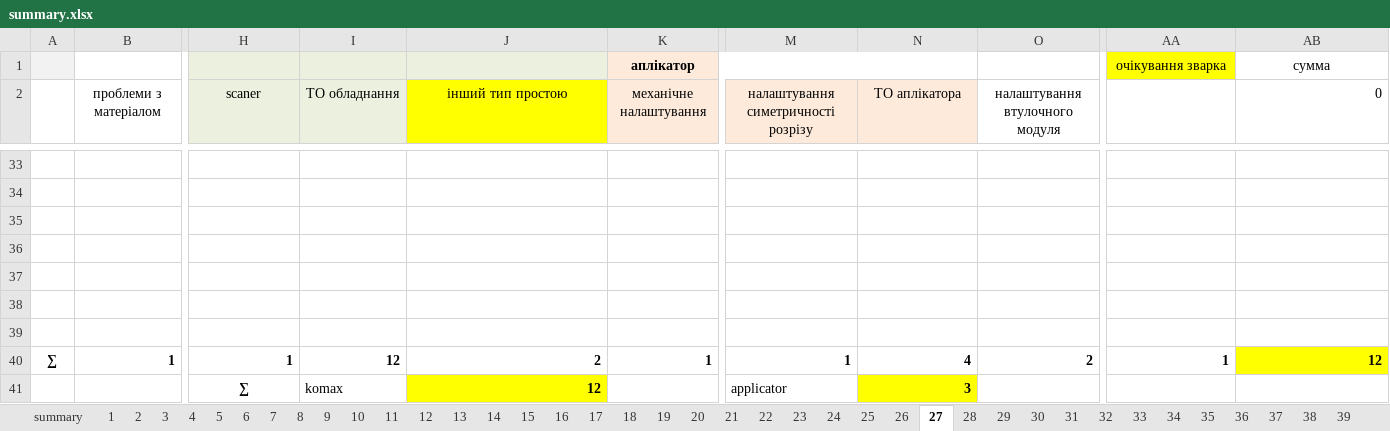
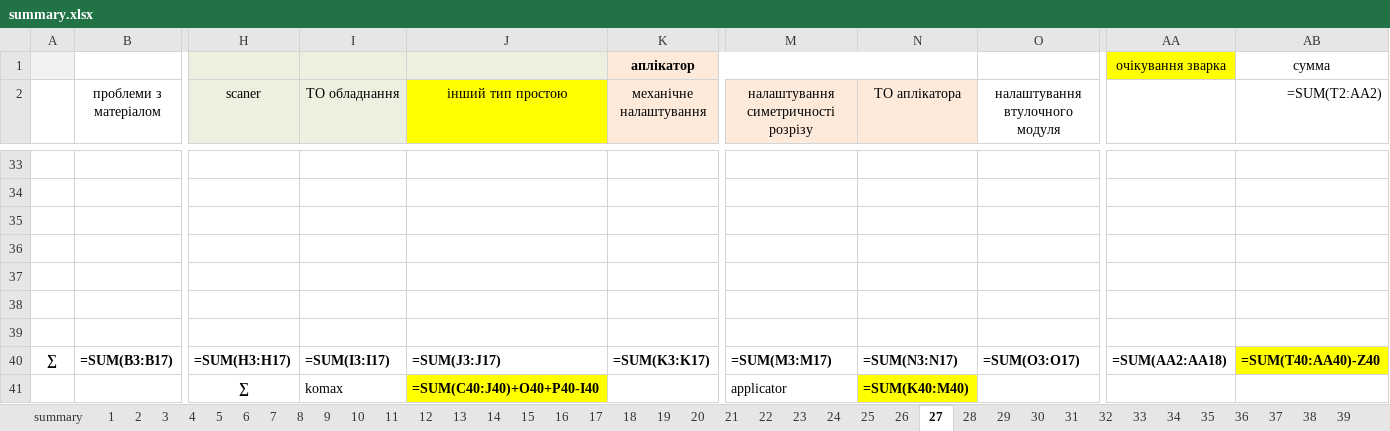
Before and after one commit to Mytsa/Mytsa, an Excel workbook: files/summary.xlsx, sheet 27, drawn as a sheet; only a part is shown, gaps mark what is left out; values as stored, in another font and other column widths than the file's, no borders; formulas without a stored value are shown as written; removed rows and columns are numbered as before the commit, all else as after; rows hold the shown columns only; the diff covers the shown part only; the diff names each change by its address in the sheet, - before the commit and + after, or states it on an @@ line.

```diff
--- a/files/summary.xlsx (sheet 27)
+++ b/files/summary.xlsx (sheet 27)
-AB2: 0
+AB2: =SUM(T2:AA2)
-row 40: ∑ | 1 | 1 | 12 | 2 | 1 | 1 | 4 | 2 | 1 | 12
+row 40: ∑ | =SUM(B3:B17) | =SUM(H3:H17) | =SUM(I3:I17) | =SUM(J3:J17) | =SUM(K3:K17) | =SUM(M3:M17) | =SUM(N3:N17) | =SUM(O3:O17) | =SUM(AA2:AA18) | =SUM(T40:AA40)-Z40
-J41 (інший тип простою): 12
+J41 (інший тип простою): =SUM(C40:J40)+O40+P40-I40
-N41 (ТО аплікатора): 3
+N41 (ТО аплікатора): =SUM(K40:M40)
```
Also changed, not shown: 31 edited cells elsewhere in this sheet, sheet summary, sheet 30, sheet 2, sheet 3, sheet 4, sheet 5, 46 more sheets, files/DownTime_shift.xlsx, files/eq_files/80001234.xlsx, 9 other files.
